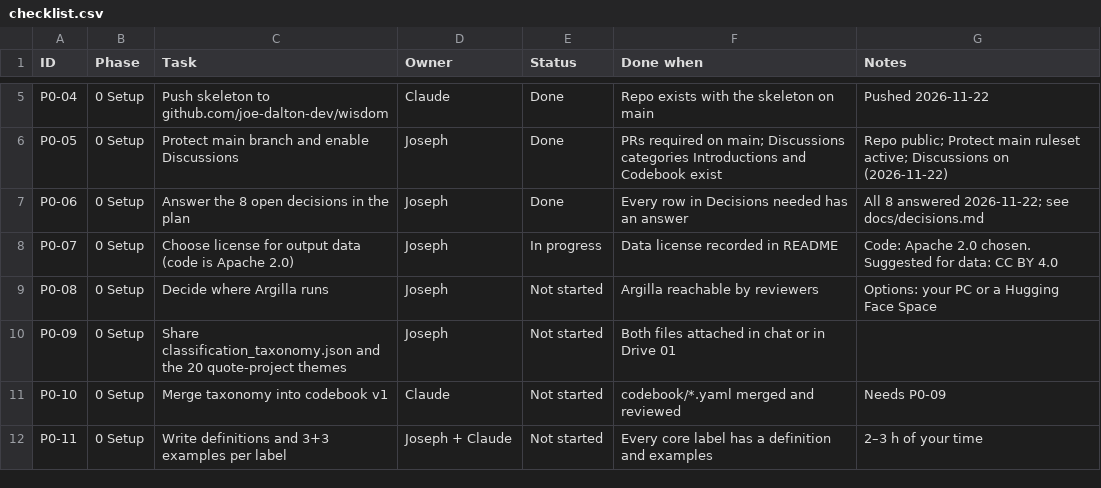
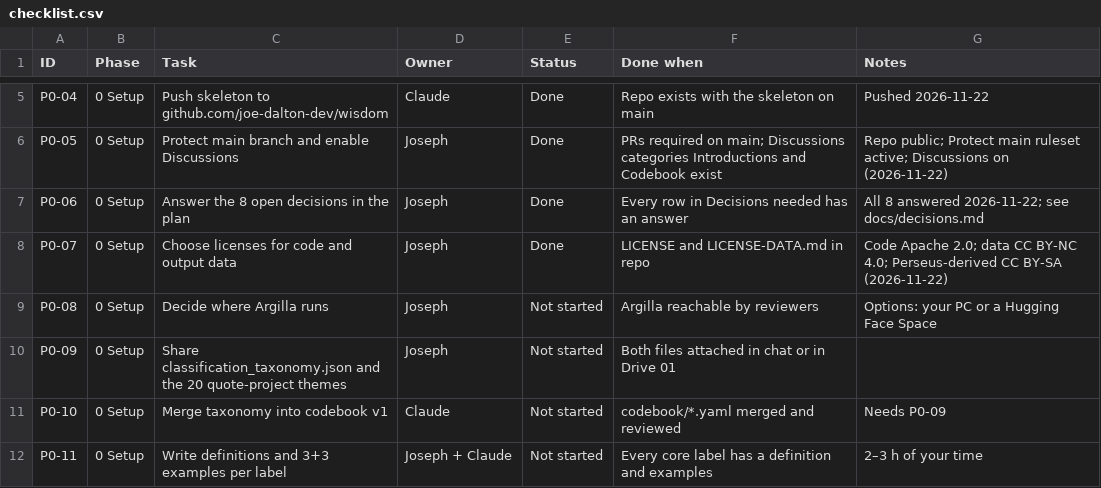
Before and after one commit to joe-dalton-dev/wisdom, a CSV file: project/checklist.csv, drawn as a sheet; only a part is shown, gaps mark what is left out.

```diff
--- a/project/checklist.csv
+++ b/project/checklist.csv
@@ -7,3 +7,3 @@ P0-05,0 Setup,Protect main branch and enable Discussions,Joseph,Done,PRs require
 P0-06,0 Setup,Answer the 8 open decisions in the plan,Joseph,Done,Every row in Decisions needed has an answer,All 8 answered 2026-11-22; see docs/decisions.md
-P0-07,0 Setup,Choose license for output data (code is Apache 2.0),Joseph,In progress,Data license recorded in README,Code: Apache 2.0 chosen. Suggested for data: CC BY 4.0
+P0-07,0 Setup,Choose licenses for code and output data,Joseph,Done,LICENSE and LICENSE-DATA.md in repo,Code Apache 2.0; data CC BY-NC 4.0; Perseus-derived CC BY-SA (2026-11-22)
 P0-08,0 Setup,Decide where Argilla runs,Joseph,Not started,Argilla reachable by reviewers,Options: your PC or a Hugging Face Space
```
Also changed, not shown: 5 other files.
